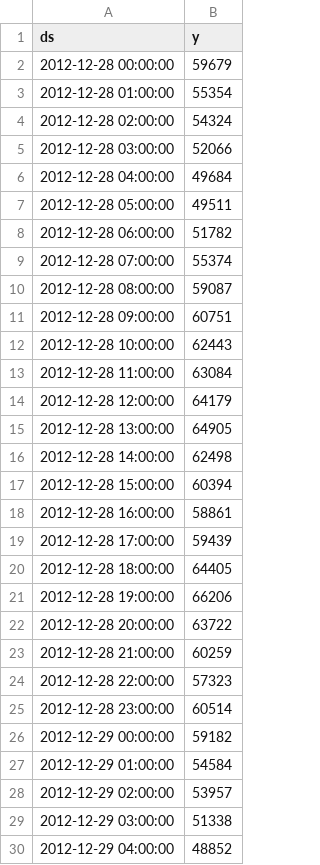
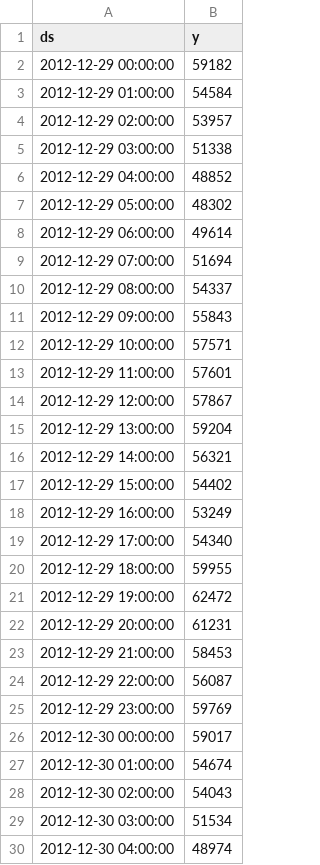
Before and after one commit to marota/TP_Formation_Conso_MachineLearning, a CSV file: data/Yconso.csv, drawn as a sheet; only a part is shown; the shorter side is filled out with more unchanged rows.

```diff
--- a/data/Yconso.csv
+++ b/data/Yconso.csv
@@ -1,26 +1,2 @@
 ds,y
-2012-12-28 00:00:00,59679
-2012-12-28 01:00:00,55354
-2012-12-28 02:00:00,54324
-2012-12-28 03:00:00,52066
-2012-12-28 04:00:00,49684
-2012-12-28 05:00:00,49511
-2012-12-28 06:00:00,51782
-2012-12-28 07:00:00,55374
-2012-12-28 08:00:00,59087
-2012-12-28 09:00:00,60751
-2012-12-28 10:00:00,62443
-2012-12-28 11:00:00,63084
-2012-12-28 12:00:00,64179
-2012-12-28 13:00:00,64905
-2012-12-28 14:00:00,62498
-2012-12-28 15:00:00,60394
-2012-12-28 16:00:00,58861
-2012-12-28 17:00:00,59439
-2012-12-28 18:00:00,64405
-2012-12-28 19:00:00,66206
-2012-12-28 20:00:00,63722
-2012-12-28 21:00:00,60259
-2012-12-28 22:00:00,57323
-2012-12-28 23:00:00,60514
 2012-12-29 00:00:00,59182
```
Also changed, not shown: 1 other file.
